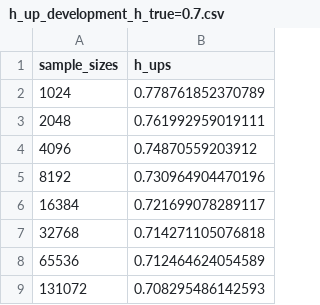
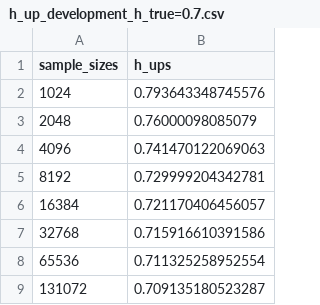
Before and after one commit to paulnikolaus/StatNC-fBm-Extension, a CSV file: results/h_up_development_h_true=0.7.csv, drawn as a sheet.

Commit message:
moved to self-contain h_up_develop

```diff
--- a/results/h_up_development_h_true=0.7.csv
+++ b/results/h_up_development_h_true=0.7.csv
@@ -1,9 +1,9 @@
 "sample_sizes","h_ups"
-1024,0.778761852370789
-2048,0.761992959019111
-4096,0.74870559203912
-8192,0.730964904470196
-16384,0.721699078289117
-32768,0.714271105076818
-65536,0.712464624054589
-131072,0.708295486142593
+1024,0.793643348745576
+2048,0.76000098085079
+4096,0.741470122069063
+8192,0.729999204342781
+16384,0.721170406456057
+32768,0.715916610391586
+65536,0.711325258952554
+131072,0.709135180523287
```
Also changed, not shown: 2 other files.
